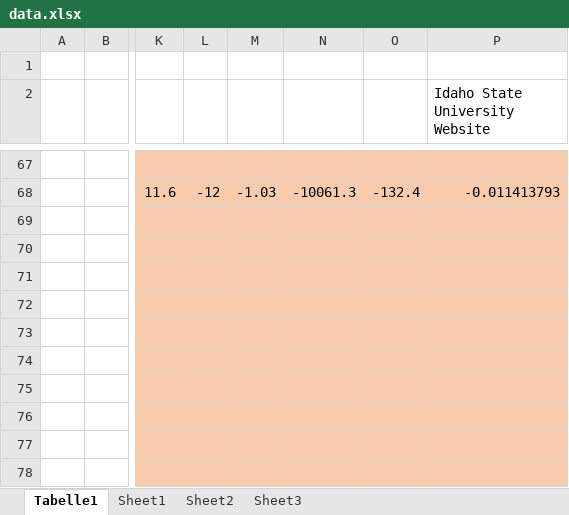
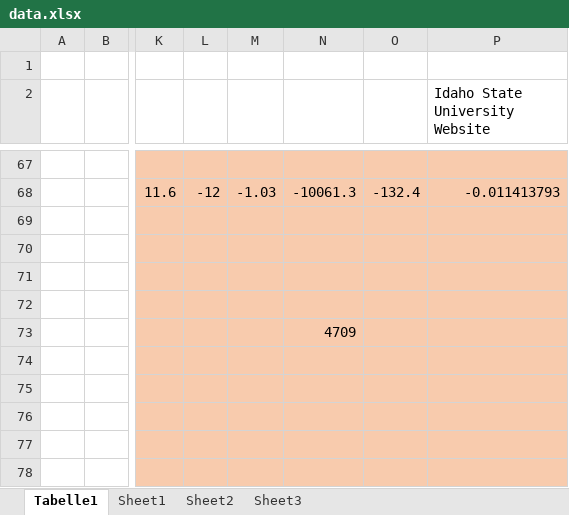
Before and after one commit to ChristianHallerX/ArcGIS, an Excel workbook: GIS Specialization/Course5/Milestone2/data.xlsx, sheet Tabelle1, drawn as a sheet; only a part is shown, gaps mark what is left out; values as stored, in another font and other column widths than the file's, no borders; charts and pictures not drawn; the diff names each change by its address in the sheet, - before the commit and + after, or states it on an @@ line.

```diff
--- a/GIS Specialization/Course5/Milestone2/data.xlsx (sheet Tabelle1)
+++ b/GIS Specialization/Course5/Milestone2/data.xlsx (sheet Tabelle1)
-N73: (empty)
+N73: 4709
```
Also changed, not shown: 19 other files.
